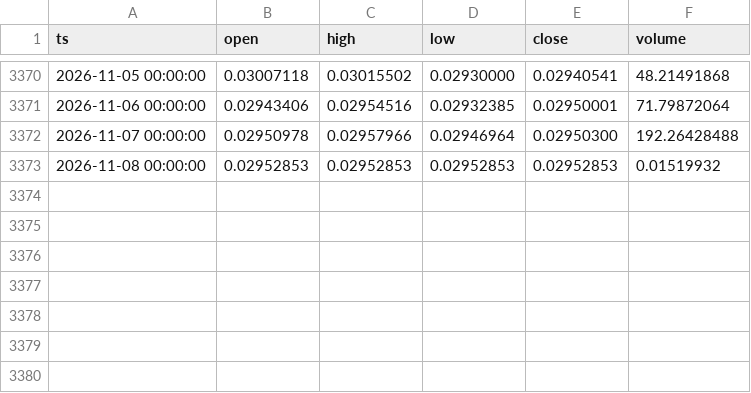
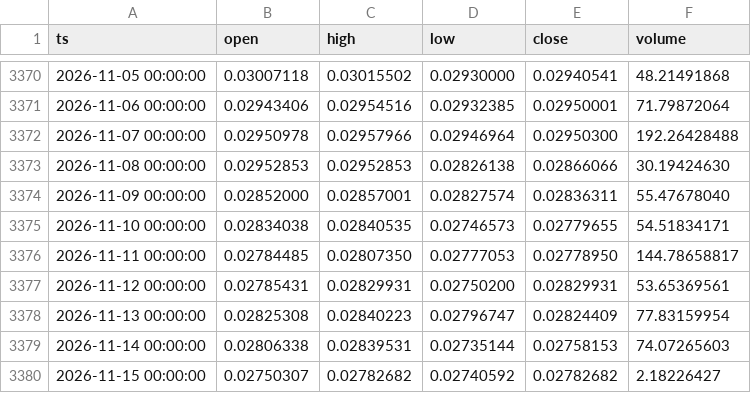
Before and after one commit to thatssoheil/crypto-macro-analysis, a CSV file: data/macro_dataset/ethbtc_daily_bitstamp.csv, drawn as a sheet; only a part is shown, gaps mark what is left out.

Commit message:
Bot weekly dataset refresh 2026-11-15

```diff
--- a/data/macro_dataset/ethbtc_daily_bitstamp.csv
+++ b/data/macro_dataset/ethbtc_daily_bitstamp.csv
@@ -3372,2 +3372,9 @@ ts,open,high,low,close,volume
 2026-11-07 00:00:00,0.02950978,0.02957966,0.02946964,0.02950300,192.26428488
-2026-11-08 00:00:00,0.02952853,0.02952853,0.02952853,0.02952853,0.01519932
+2026-11-08 00:00:00,0.02952853,0.02952853,0.02826138,0.02866066,30.19424630
+2026-11-09 00:00:00,0.02852000,0.02857001,0.02827574,0.02836311,55.47678040
+2026-11-10 00:00:00,0.02834038,0.02840535,0.02746573,0.02779655,54.51834171
+2026-11-11 00:00:00,0.02784485,0.02807350,0.02777053,0.02778950,144.78658817
+2026-11-12 00:00:00,0.02785431,0.02829931,0.02750200,0.02829931,53.65369561
+2026-11-13 00:00:00,0.02825308,0.02840223,0.02796747,0.02824409,77.83159954
+2026-11-14 00:00:00,0.02806338,0.02839531,0.02735144,0.02758153,74.07265603
+2026-11-15 00:00:00,0.02750307,0.02782682,0.02740592,0.02782682,2.18226427
```
Also changed, not shown: data/macro_dataset/bi_difficulty.csv, data/macro_dataset/bi_hash-rate.csv, 49 other files.
